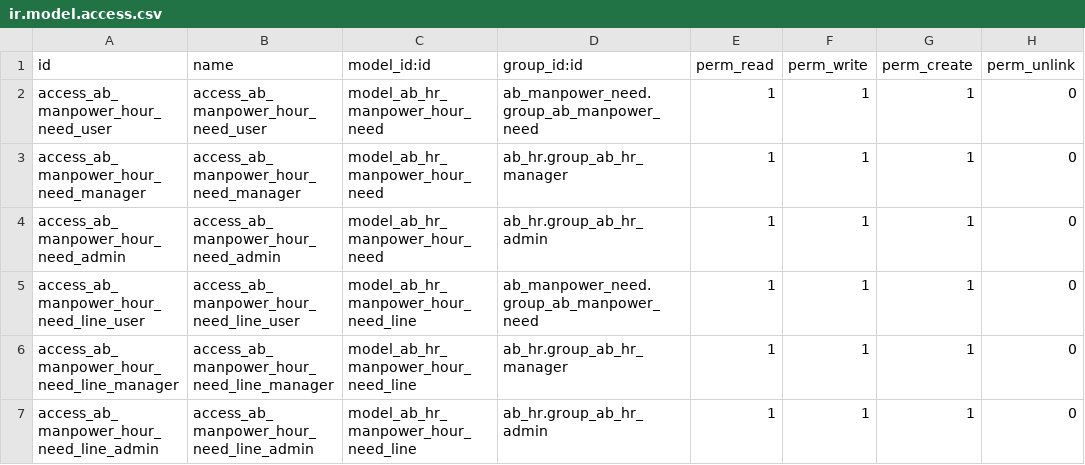
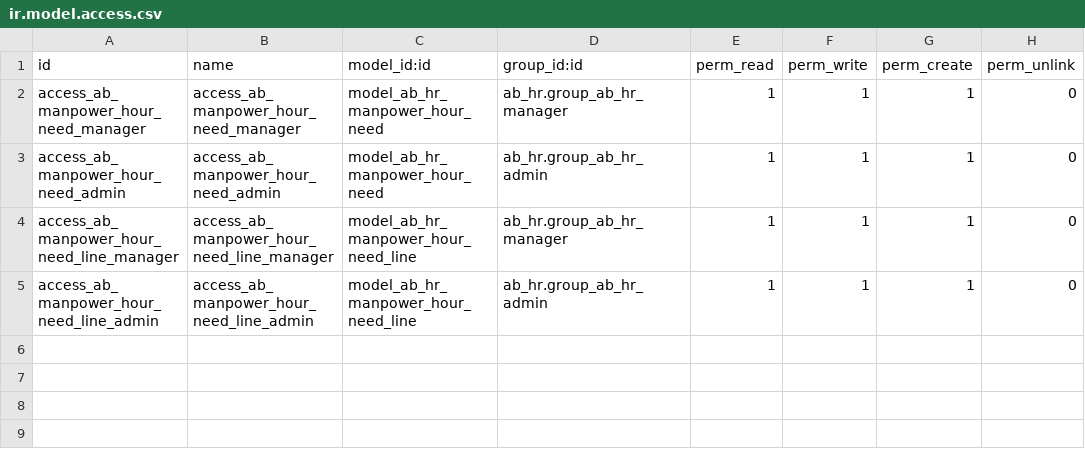
Before and after one commit to abdinpharmacies/hr, a CSV file: ab_manpower_need/security/ir.model.access.csv, drawn as a sheet; the diff names each change by its address in the sheet, - before the commit and + after, or states it on an @@ line.

Commit message:
Revert "ab_manpower_need/add manpower need security group"
This reverts commit 22c61c9ac5a3c46c5421fa4fe1025f3ecb718b63.

```diff
--- a/ab_manpower_need/security/ir.model.access.csv
+++ b/ab_manpower_need/security/ir.model.access.csv
-row 2: access_ab_manpower_hour_need_user | access_ab_manpower_hour_need_user | model_ab_hr_manpower_hour_need | ab_manpower_need.group_ab_manpower_need | 1 | 1 | 1 | 0
-row 5: access_ab_manpower_hour_need_line_user | access_ab_manpower_hour_need_line_user | model_ab_hr_manpower_hour_need_line | ab_manpower_need.group_ab_manpower_need | 1 | 1 | 1 | 0
```
Also changed, not shown: 3 other files.
